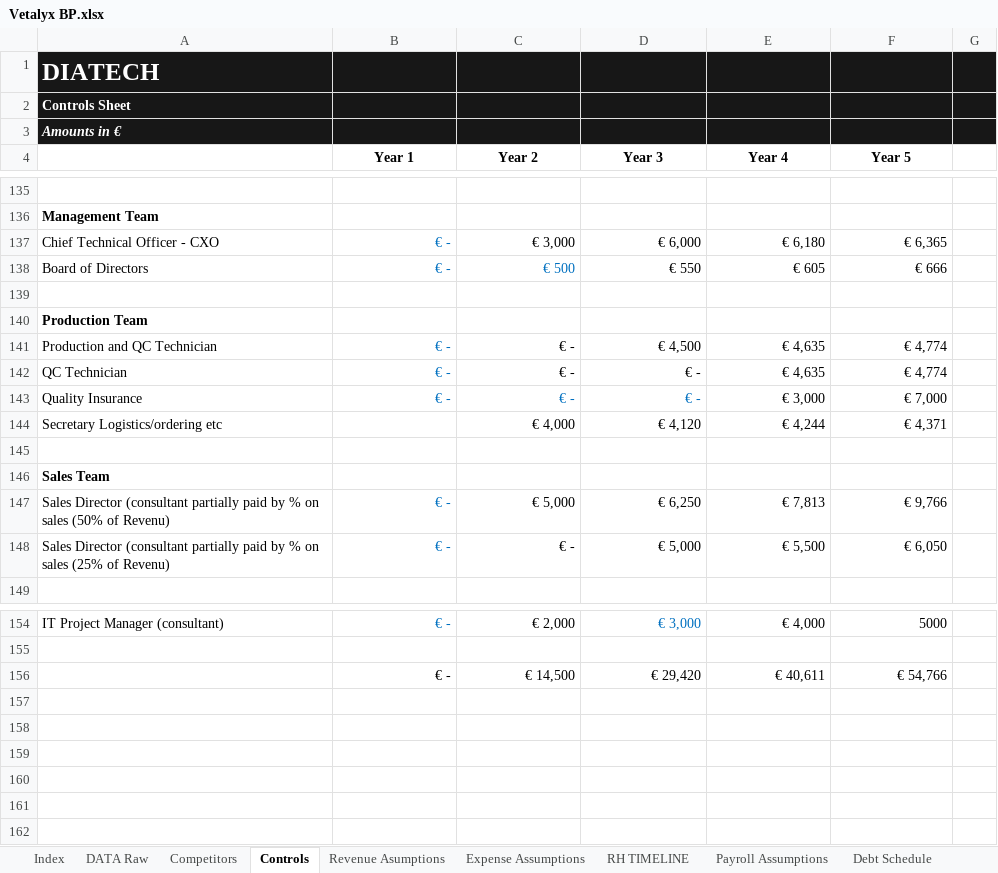
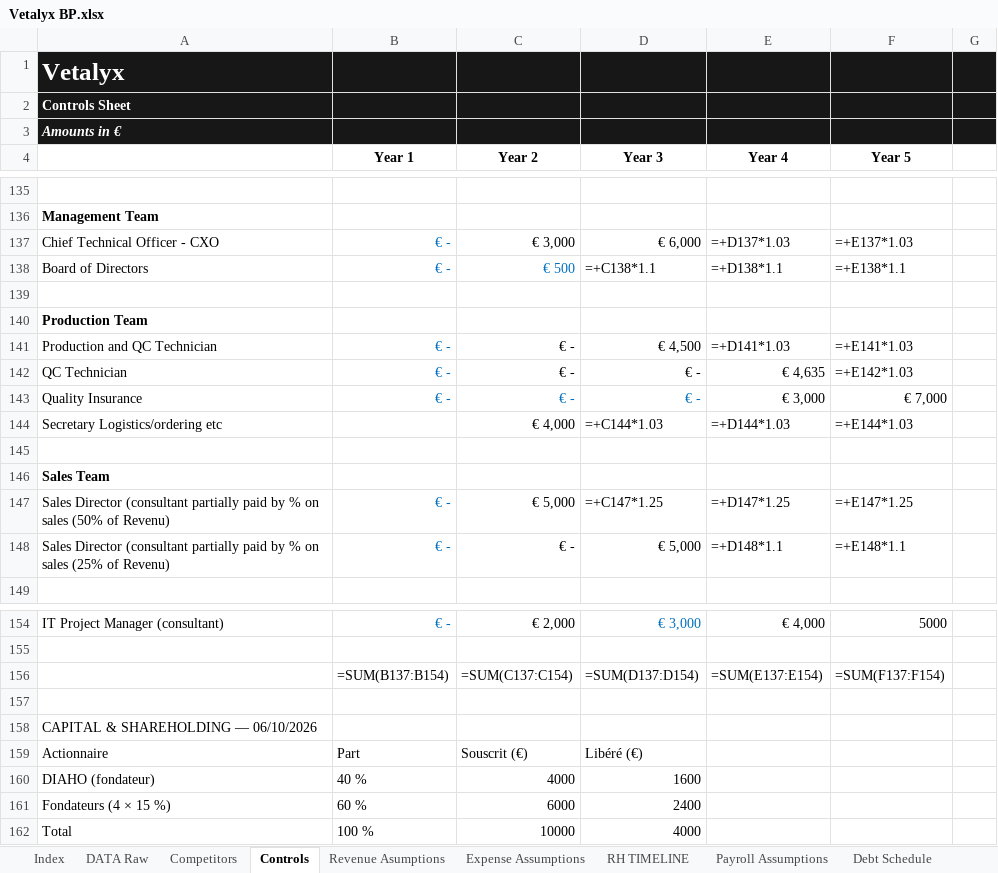
Before and after one commit to JCHYTECH/PKA_JCH, an Excel workbook: JCH_Inbox/03_PROJECTS/08_VETALYX/business-plan/Vetalyx BP.xlsx, sheet Controls, drawn as a sheet; only a part is shown, gaps mark what is left out; values as stored, in another font and other column widths than the file's, no borders; formulas without a stored value are shown as written; addresses are those after the commit; the diff covers the shown part only; the diff names each change by its address in the sheet, - before the commit and + after, or states it on an @@ line.

Commit message:
VETALYX: business plan V3 recalé + Excel capital nettoyé (10k/4k, #REF!) + thread/index à jour

```diff
--- a/JCH_Inbox/03_PROJECTS/08_VETALYX/business-plan/Vetalyx BP.xlsx (sheet Controls)
+++ b/JCH_Inbox/03_PROJECTS/08_VETALYX/business-plan/Vetalyx BP.xlsx (sheet Controls)
-A1: DIATECH
+A1: Vetalyx
-E137 (Year 4): € 6,180
+E137 (Year 4): =+D137*1.03
-F137 (Year 5): € 6,365
+F137 (Year 5): =+E137*1.03
-D138 (Year 3): € 550
+D138 (Year 3): =+C138*1.1
-E138 (Year 4): € 605
+E138 (Year 4): =+D138*1.1
-F138 (Year 5): € 666
+F138 (Year 5): =+E138*1.1
-E141 (Year 4): € 4,635
+E141 (Year 4): =+D141*1.03
-F141 (Year 5): € 4,774
+F141 (Year 5): =+E141*1.03
-F142 (Year 5): € 4,774
+F142 (Year 5): =+E142*1.03
-D144 (Year 3): € 4,120
+D144 (Year 3): =+C144*1.03
-E144 (Year 4): € 4,244
+E144 (Year 4): =+D144*1.03
-F144 (Year 5): € 4,371
+F144 (Year 5): =+E144*1.03
-D147 (Year 3): € 6,250
+D147 (Year 3): =+C147*1.25
-E147 (Year 4): € 7,813
+E147 (Year 4): =+D147*1.25
-F147 (Year 5): € 9,766
+F147 (Year 5): =+E147*1.25
-E148 (Year 4): € 5,500
+E148 (Year 4): =+D148*1.1
-F148 (Year 5): € 6,050
+F148 (Year 5): =+E148*1.1
+row 156:  | =SUM(B137:B154) | =SUM(C137:C154) | =SUM(D137:D154) | =SUM(E137:E154) | =SUM(F137:F154)
-row 157:  | € - | € 14,500 | € 29,420 | € 40,611 | € 54,766
+row 157: (empty)
+row 158: CAPITAL & SHAREHOLDING — 06/10/2026
+row 159: Actionnaire | Part | Souscrit (€) | Libéré (€)
+row 160: DIAHO (fondateur) | 40 % | 4000 | 1600
+row 161: Fondateurs (4 × 15 %) | 60 % | 6000 | 2400
+row 162: Total | 100 % | 10000 | 4000
```
Also changed, not shown: 32 added rows, 32 removed rows and 60 edited cells elsewhere in this sheet, sheet Monthly P&L, sheet Balance Sheet, sheet Monthly CFS, sheet Revenue Asumptions, sheet Annual CFS, sheet Expense Assumptions, 6 more sheets, formulas that keep their value, hidden cells, 5 other files.
